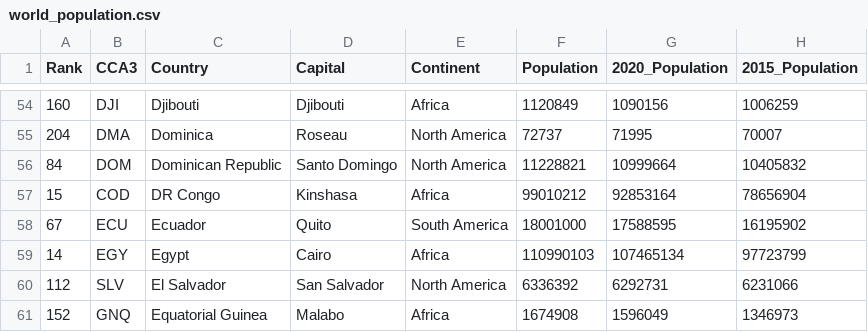
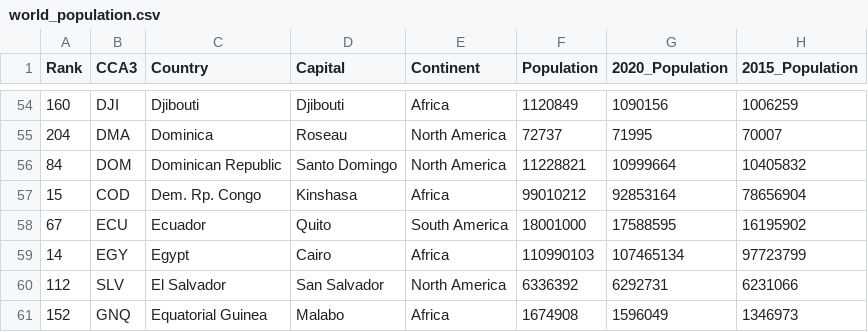
Before and after one commit to slim0090/FIT3179_Week9_Homework, a CSV file: data/world_population.csv, drawn as a sheet; only a part is shown, gaps mark what is left out; the diff names each change by its address in the sheet, - before the commit and + after, or states it on an @@ line.

Commit message:
Update world_population.csv

```diff
--- a/data/world_population.csv
+++ b/data/world_population.csv
-C57 (Country): DR Congo
+C57 (Country): Dem. Rp. Congo
```
